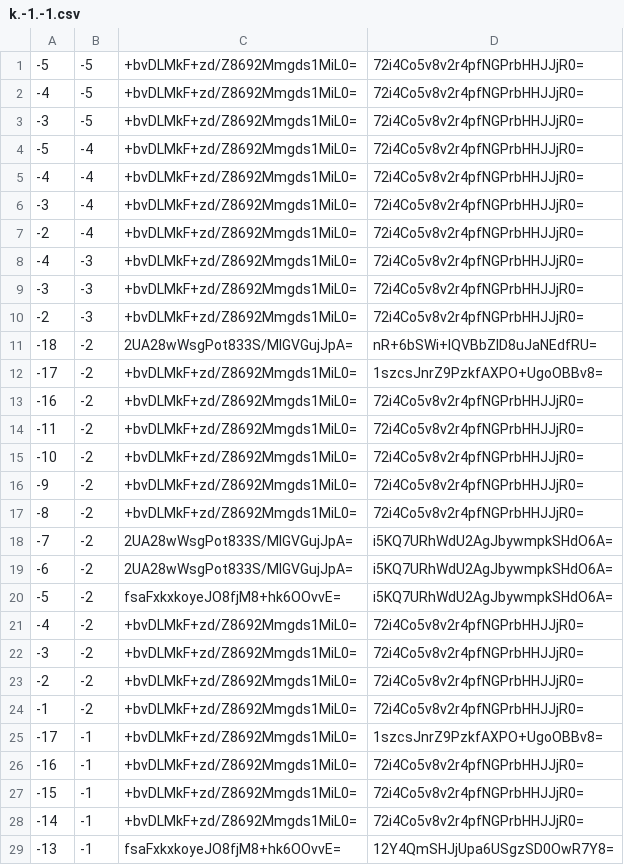
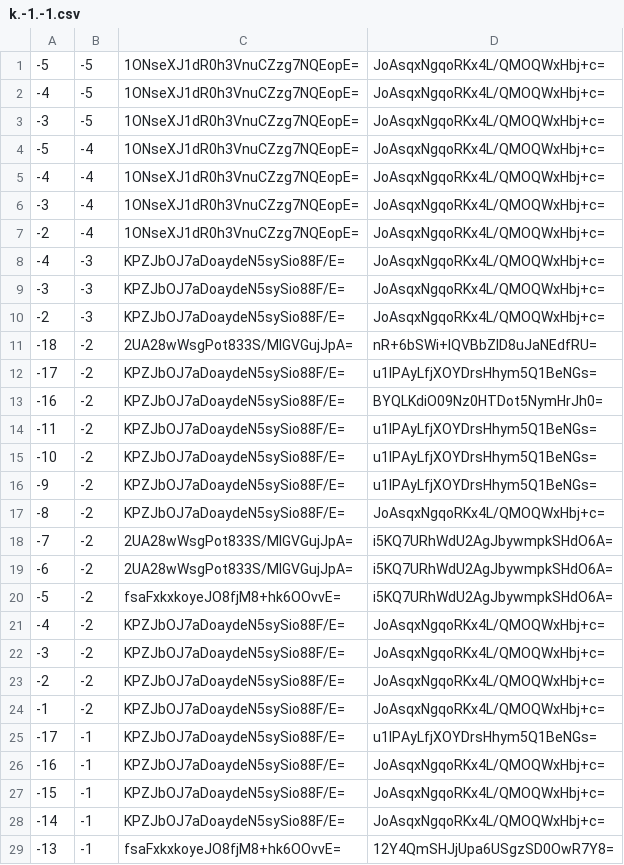
Before and after one commit to counterfitninja/chilled-end, a CSV file: tiles/zoom.-1/metadata/k.-1.-1.csv, drawn as a sheet; only a part is shown; the diff covers the shown part only.

```diff
--- a/tiles/zoom.-1/metadata/k.-1.-1.csv
+++ b/tiles/zoom.-1/metadata/k.-1.-1.csv
@@ -1,18 +1,18 @@
--5,-5,+bvDLMkF+zd/Z8692Mmgds1MiL0=,72i4Co5v8v2r4pfNGPrbHHJJjR0=
--4,-5,+bvDLMkF+zd/Z8692Mmgds1MiL0=,72i4Co5v8v2r4pfNGPrbHHJJjR0=
--3,-5,+bvDLMkF+zd/Z8692Mmgds1MiL0=,72i4Co5v8v2r4pfNGPrbHHJJjR0=
--5,-4,+bvDLMkF+zd/Z8692Mmgds1MiL0=,72i4Co5v8v2r4pfNGPrbHHJJjR0=
--4,-4,+bvDLMkF+zd/Z8692Mmgds1MiL0=,72i4Co5v8v2r4pfNGPrbHHJJjR0=
--3,-4,+bvDLMkF+zd/Z8692Mmgds1MiL0=,72i4Co5v8v2r4pfNGPrbHHJJjR0=
--2,-4,+bvDLMkF+zd/Z8692Mmgds1MiL0=,72i4Co5v8v2r4pfNGPrbHHJJjR0=
--4,-3,+bvDLMkF+zd/Z8692Mmgds1MiL0=,72i4Co5v8v2r4pfNGPrbHHJJjR0=
--3,-3,+bvDLMkF+zd/Z8692Mmgds1MiL0=,72i4Co5v8v2r4pfNGPrbHHJJjR0=
--2,-3,+bvDLMkF+zd/Z8692Mmgds1MiL0=,72i4Co5v8v2r4pfNGPrbHHJJjR0=
+-5,-5,1ONseXJ1dR0h3VnuCZzg7NQEopE=,JoAsqxNgqoRKx4L/QMOQWxHbj+c=
+-4,-5,1ONseXJ1dR0h3VnuCZzg7NQEopE=,JoAsqxNgqoRKx4L/QMOQWxHbj+c=
+-3,-5,1ONseXJ1dR0h3VnuCZzg7NQEopE=,JoAsqxNgqoRKx4L/QMOQWxHbj+c=
+-5,-4,1ONseXJ1dR0h3VnuCZzg7NQEopE=,JoAsqxNgqoRKx4L/QMOQWxHbj+c=
+-4,-4,1ONseXJ1dR0h3VnuCZzg7NQEopE=,JoAsqxNgqoRKx4L/QMOQWxHbj+c=
+-3,-4,1ONseXJ1dR0h3VnuCZzg7NQEopE=,JoAsqxNgqoRKx4L/QMOQWxHbj+c=
+-2,-4,1ONseXJ1dR0h3VnuCZzg7NQEopE=,JoAsqxNgqoRKx4L/QMOQWxHbj+c=
+-4,-3,KPZJbOJ7aDoaydeN5sySio88F/E=,JoAsqxNgqoRKx4L/QMOQWxHbj+c=
+-3,-3,KPZJbOJ7aDoaydeN5sySio88F/E=,JoAsqxNgqoRKx4L/QMOQWxHbj+c=
+-2,-3,KPZJbOJ7aDoaydeN5sySio88F/E=,JoAsqxNgqoRKx4L/QMOQWxHbj+c=
 -18,-2,2UA28wWsgPot833S/MlGVGujJpA=,nR+6bSWi+IQVBbZID8uJaNEdfRU=
--17,-2,+bvDLMkF+zd/Z8692Mmgds1MiL0=,1szcsJnrZ9PzkfAXPO+UgoOBBv8=
--16,-2,+bvDLMkF+zd/Z8692Mmgds1MiL0=,72i4Co5v8v2r4pfNGPrbHHJJjR0=
--11,-2,+bvDLMkF+zd/Z8692Mmgds1MiL0=,72i4Co5v8v2r4pfNGPrbHHJJjR0=
--10,-2,+bvDLMkF+zd/Z8692Mmgds1MiL0=,72i4Co5v8v2r4pfNGPrbHHJJjR0=
--9,-2,+bvDLMkF+zd/Z8692Mmgds1MiL0=,72i4Co5v8v2r4pfNGPrbHHJJjR0=
--8,-2,+bvDLMkF+zd/Z8692Mmgds1MiL0=,72i4Co5v8v2r4pfNGPrbHHJJjR0=
+-17,-2,KPZJbOJ7aDoaydeN5sySio88F/E=,u1lPAyLfjXOYDrsHhym5Q1BeNGs=
+-16,-2,KPZJbOJ7aDoaydeN5sySio88F/E=,BYQLKdiO09Nz0HTDot5NymHrJh0=
+-11,-2,KPZJbOJ7aDoaydeN5sySio88F/E=,u1lPAyLfjXOYDrsHhym5Q1BeNGs=
+-10,-2,KPZJbOJ7aDoaydeN5sySio88F/E=,u1lPAyLfjXOYDrsHhym5Q1BeNGs=
+-9,-2,KPZJbOJ7aDoaydeN5sySio88F/E=,u1lPAyLfjXOYDrsHhym5Q1BeNGs=
+-8,-2,KPZJbOJ7aDoaydeN5sySio88F/E=,JoAsqxNgqoRKx4L/QMOQWxHbj+c=
 -7,-2,2UA28wWsgPot833S/MlGVGujJpA=,i5KQ7URhWdU2AgJbywmpkSHdO6A=
@@ -20,10 +20,10 @@
 -5,-2,fsaFxkxkoyeJO8fjM8+hk6OOvvE=,i5KQ7URhWdU2AgJbywmpkSHdO6A=
--4,-2,+bvDLMkF+zd/Z8692Mmgds1MiL0=,72i4Co5v8v2r4pfNGPrbHHJJjR0=
--3,-2,+bvDLMkF+zd/Z8692Mmgds1MiL0=,72i4Co5v8v2r4pfNGPrbHHJJjR0=
--2,-2,+bvDLMkF+zd/Z8692Mmgds1MiL0=,72i4Co5v8v2r4pfNGPrbHHJJjR0=
--1,-2,+bvDLMkF+zd/Z8692Mmgds1MiL0=,72i4Co5v8v2r4pfNGPrbHHJJjR0=
--17,-1,+bvDLMkF+zd/Z8692Mmgds1MiL0=,1szcsJnrZ9PzkfAXPO+UgoOBBv8=
--16,-1,+bvDLMkF+zd/Z8692Mmgds1MiL0=,72i4Co5v8v2r4pfNGPrbHHJJjR0=
--15,-1,+bvDLMkF+zd/Z8692Mmgds1MiL0=,72i4Co5v8v2r4pfNGPrbHHJJjR0=
--14,-1,+bvDLMkF+zd/Z8692Mmgds1MiL0=,72i4Co5v8v2r4pfNGPrbHHJJjR0=
+-4,-2,KPZJbOJ7aDoaydeN5sySio88F/E=,JoAsqxNgqoRKx4L/QMOQWxHbj+c=
+-3,-2,KPZJbOJ7aDoaydeN5sySio88F/E=,JoAsqxNgqoRKx4L/QMOQWxHbj+c=
+-2,-2,KPZJbOJ7aDoaydeN5sySio88F/E=,JoAsqxNgqoRKx4L/QMOQWxHbj+c=
+-1,-2,KPZJbOJ7aDoaydeN5sySio88F/E=,JoAsqxNgqoRKx4L/QMOQWxHbj+c=
+-17,-1,KPZJbOJ7aDoaydeN5sySio88F/E=,u1lPAyLfjXOYDrsHhym5Q1BeNGs=
+-16,-1,KPZJbOJ7aDoaydeN5sySio88F/E=,JoAsqxNgqoRKx4L/QMOQWxHbj+c=
+-15,-1,KPZJbOJ7aDoaydeN5sySio88F/E=,JoAsqxNgqoRKx4L/QMOQWxHbj+c=
+-14,-1,KPZJbOJ7aDoaydeN5sySio88F/E=,JoAsqxNgqoRKx4L/QMOQWxHbj+c=
 -13,-1,fsaFxkxkoyeJO8fjM8+hk6OOvvE=,12Y4QmSHJjUpa6USgzSD0OwR7Y8=
```
Also changed, not shown: 14 edited cells elsewhere in this file, tiles/zoom.-1/metadata/k.-1.0.csv, tiles/zoom.-1/metadata/k.0.-1.csv, 31 other files.
